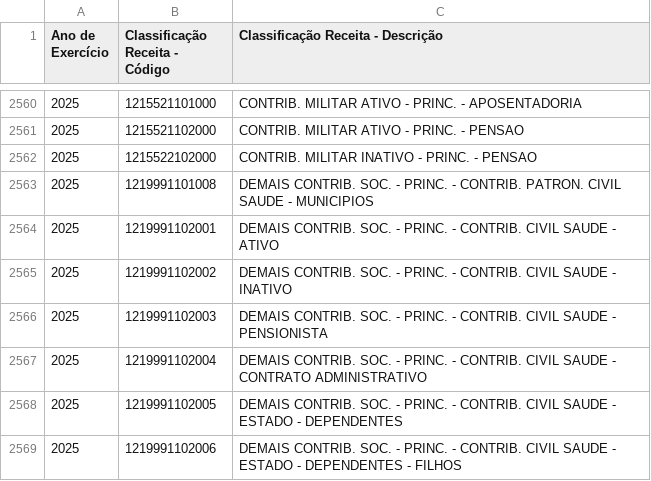
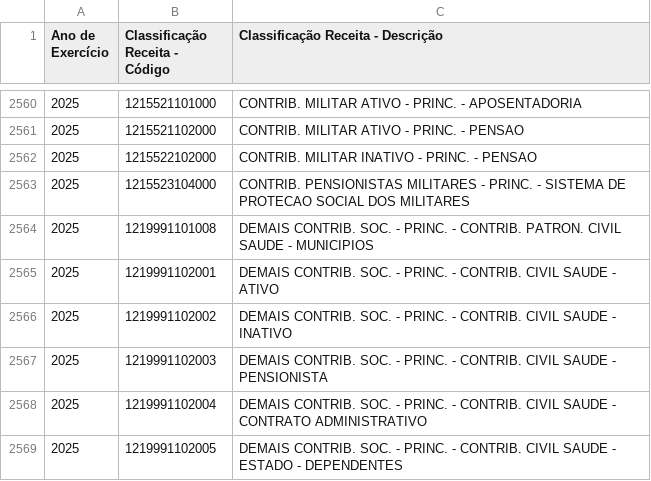
Before and after one commit to splor-mg/dados-aux-classificadores, a CSV file: data-raw/natureza_receita_current.csv, drawn as a sheet; only a part is shown, gaps mark what is left out; the shorter side is filled out with more unchanged rows.

```diff
--- a/data-raw/natureza_receita_current.csv
+++ b/data-raw/natureza_receita_current.csv
@@ -2562,2 +2562,3 @@
 "2025","1215522102000","CONTRIB. MILITAR INATIVO - PRINC. - PENSAO"
+"2025","1215523104000","CONTRIB. PENSIONISTAS MILITARES - PRINC. - SISTEMA DE PROTECAO SOCIAL DOS MILITARES"
 "2025","1219991101008","DEMAIS CONTRIB. SOC. - PRINC. - CONTRIB. PATRON. CIVIL SAUDE - MUNICIPIOS"
```
Also changed, not shown: data/natureza_receita.csv, 1 other file.
